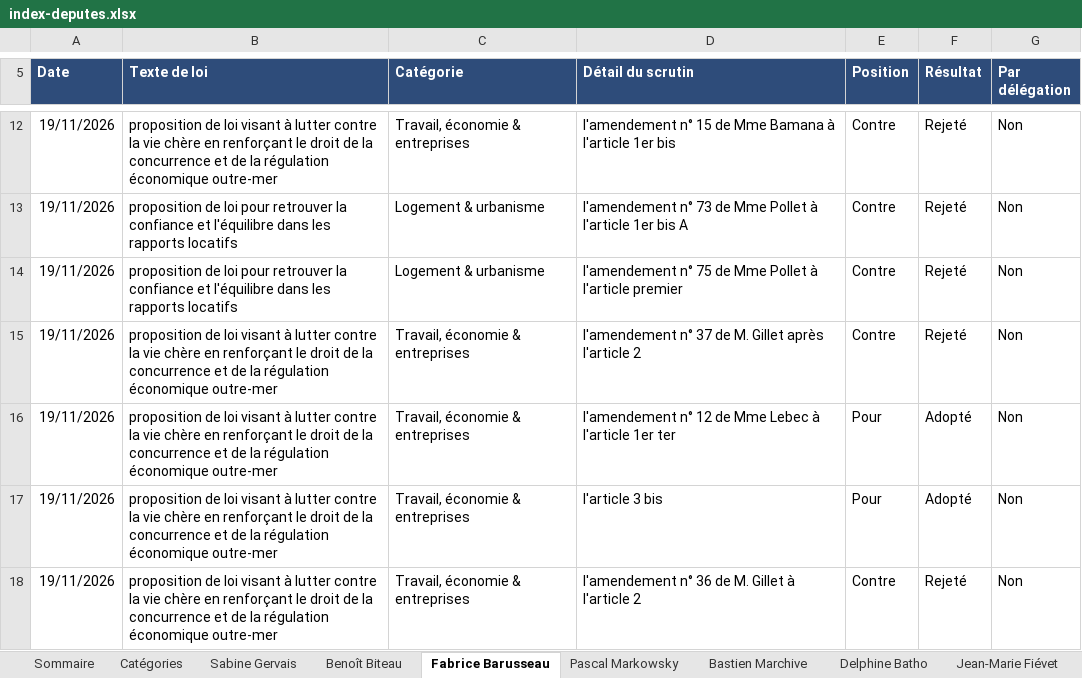
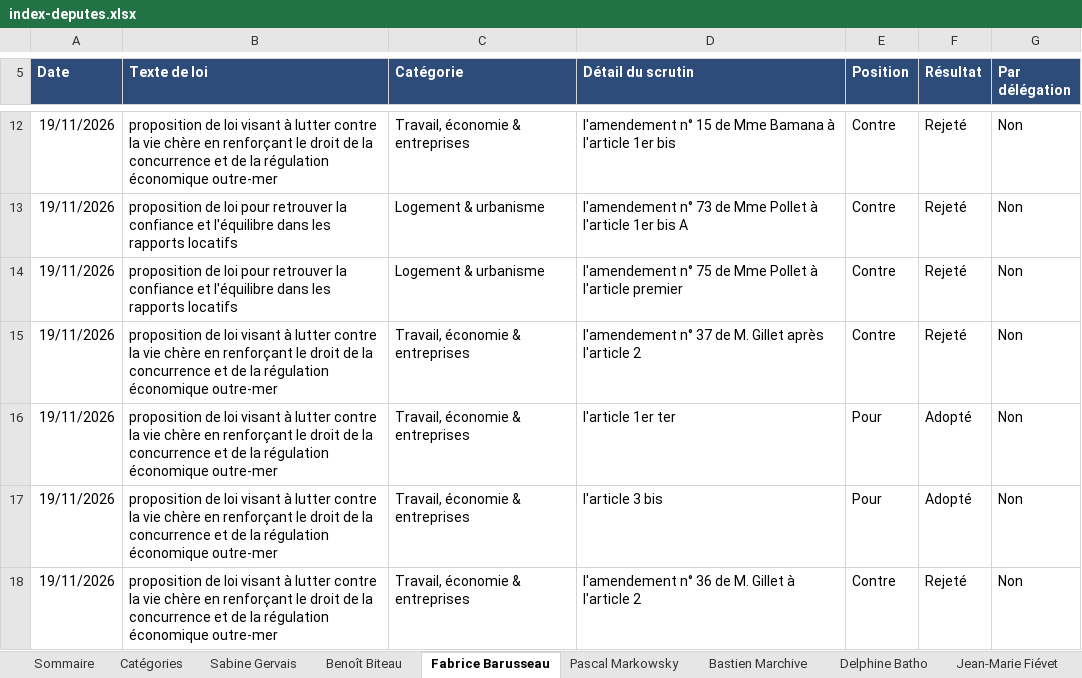
Before and after one commit to Biguhuh/votes_parlementaires, an Excel workbook: docs/index-deputes.xlsx, sheet Fabrice Barusseau, drawn as a sheet; only a part is shown, gaps mark what is left out; values as stored, in another font and other column widths than the file's, no borders; table styles not drawn; the diff names each change by its address in the sheet, - before the commit and + after, or states it on an @@ line.

```diff
--- a/docs/index-deputes.xlsx (sheet Fabrice Barusseau)
+++ b/docs/index-deputes.xlsx (sheet Fabrice Barusseau)
-D16 (Détail du scrutin): l'amendement n° 12 de Mme Lebec à l'article 1er ter
+D16 (Détail du scrutin): l'article 1er ter
```
Also changed, not shown: sheet Sommaire, sheet Pascal Markowsky, docs/index-senateurs.xlsx, 1 other file.
